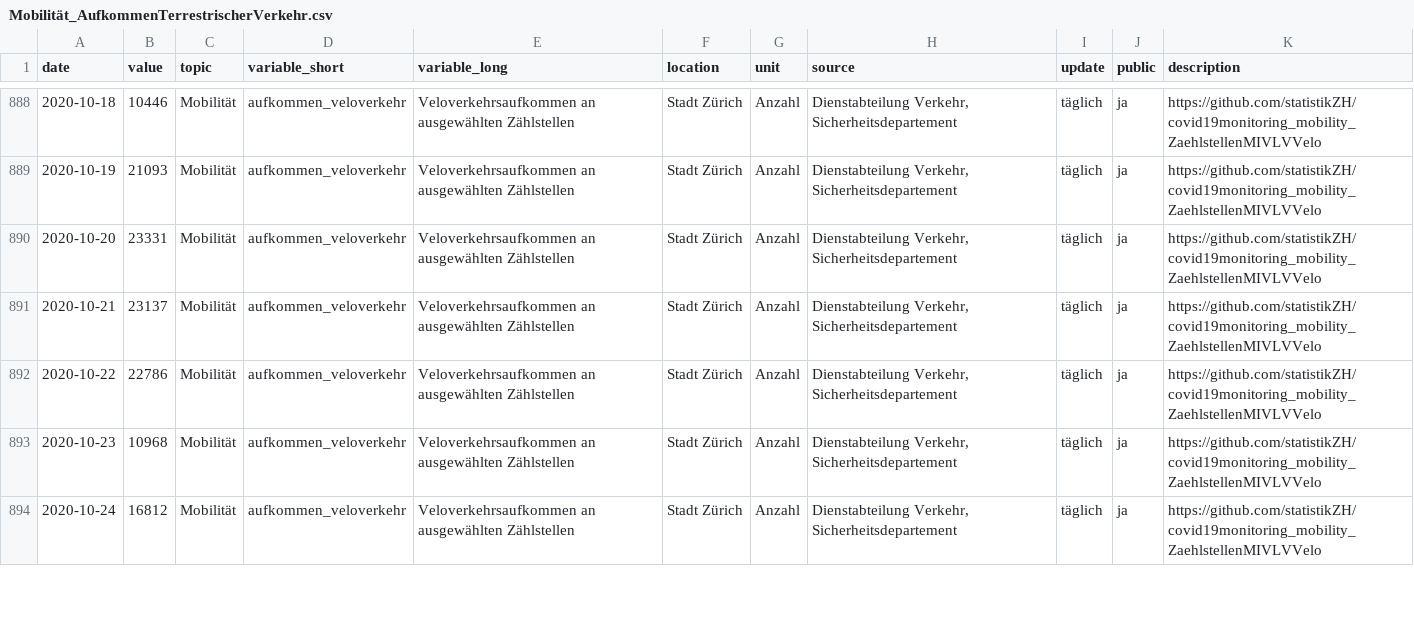
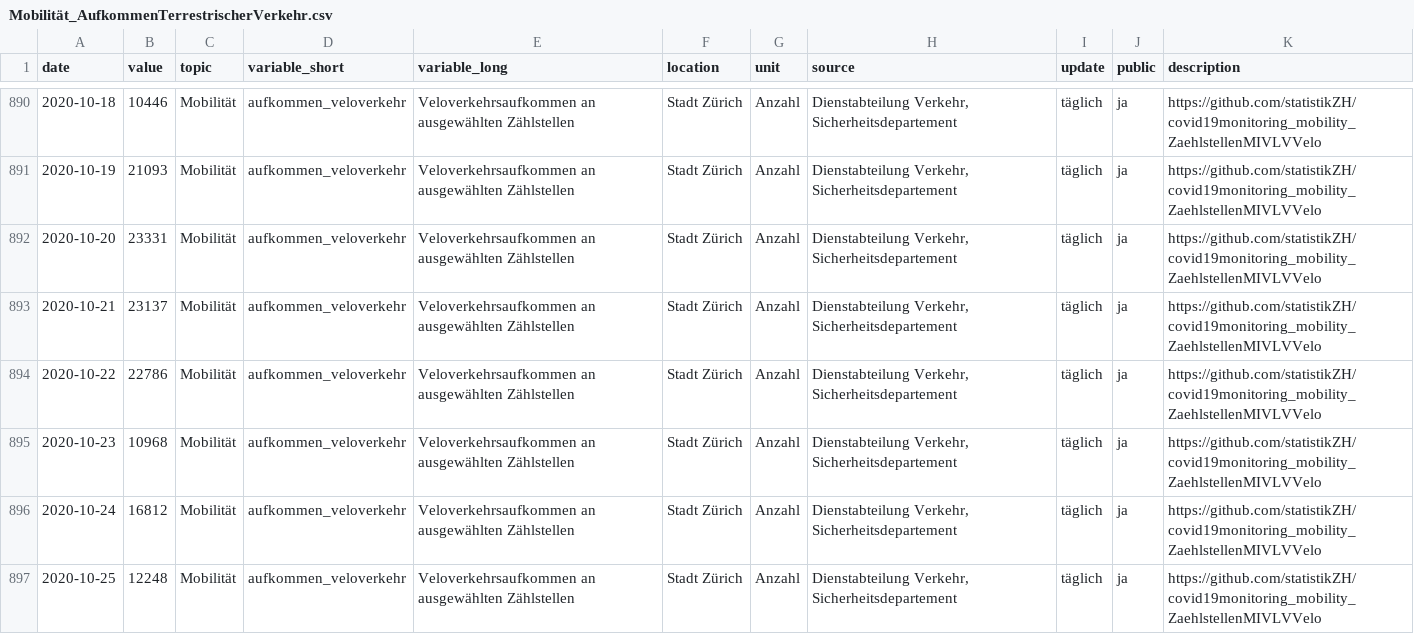
Before and after one commit to statistikZH/covid19monitoring_mobility_ZaehlstellenMIVLVVelo, a CSV file: Mobilität_AufkommenTerrestrischerVerkehr.csv, drawn as a sheet; only a part is shown, gaps mark what is left out; the diff covers the shown part only; the diff names each change by its address in the sheet, - before the commit and + after, or states it on an @@ line.

Commit message:
27.10.

```diff
--- a/Mobilität_AufkommenTerrestrischerVerkehr.csv
+++ b/Mobilität_AufkommenTerrestrischerVerkehr.csv
+row 897: 2020-10-25 | 12248 | Mobilität | aufkommen_veloverkehr | Veloverkehrsaufkommen an ausgewählten Zählstellen | Stadt Zürich | Anzahl | Dienstabteilung Verkehr, Sicherheitsdepartement | täglich | ja | https://github.com/statistikZH/covid19monitoring_mobility_ZaehlstellenMIVLVVelo
```
Also changed, not shown: 9 added rows elsewhere in this file.
